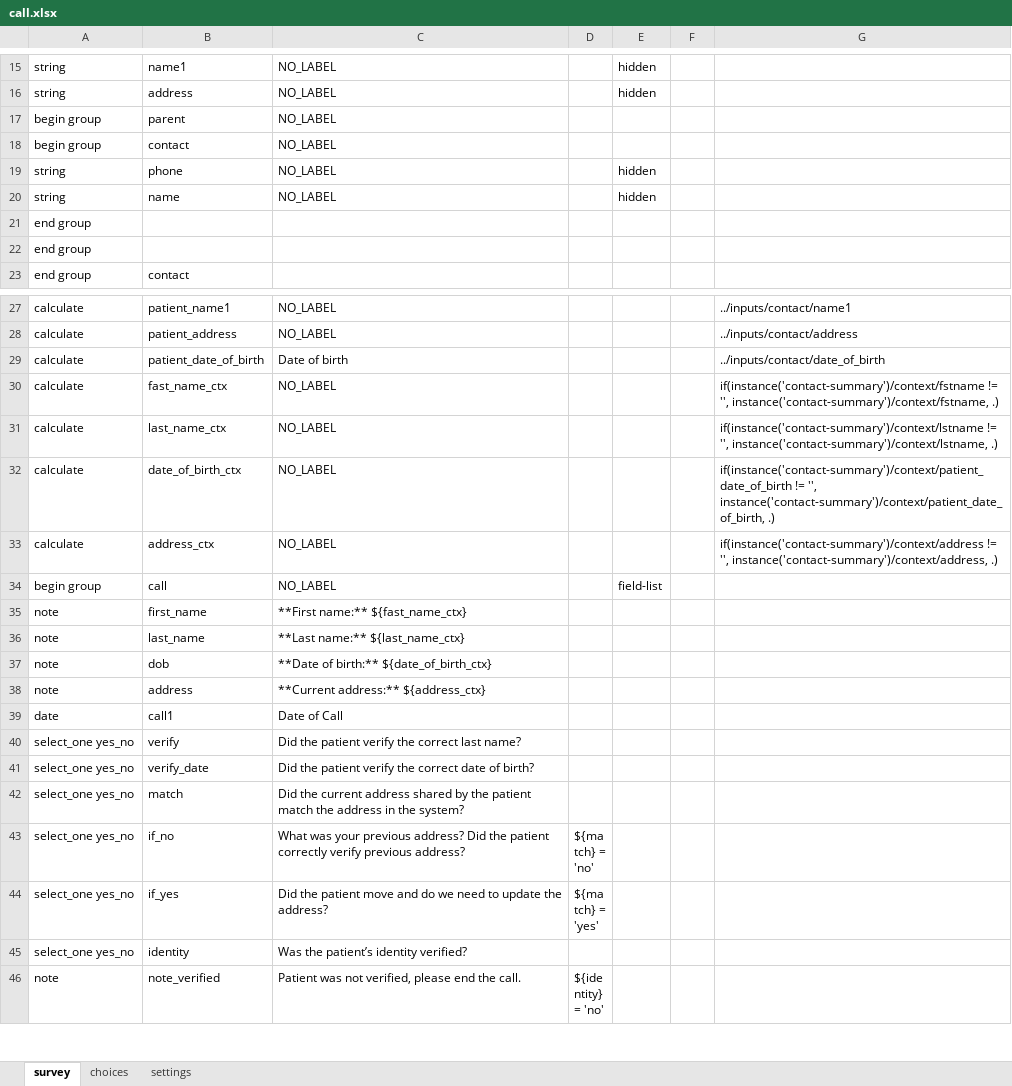
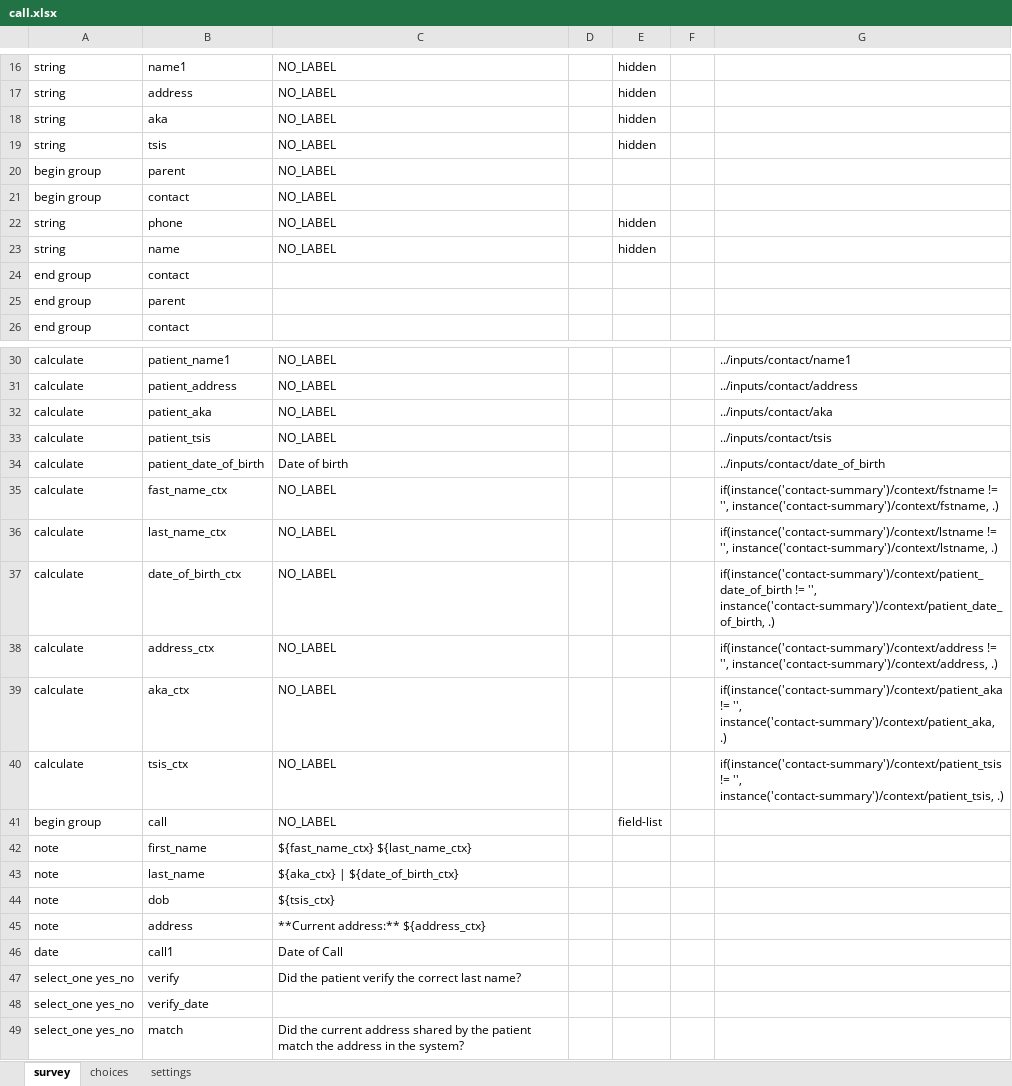
Before and after one commit to gitcliff/mydhi-cht-config, an Excel workbook: config/forms/app/call.xlsx, sheet survey, drawn as a sheet; only a part is shown, gaps mark what is left out; the shorter side is filled out with more unchanged rows; values as stored, in another font and other column widths than the file's, no borders; charts and pictures not drawn; addresses are those after the commit; the diff covers the shown part only; the diff names each change by its address in the sheet, - before the commit and + after, or states it on an @@ line.

Commit message:
auto:adding tsis number,aka to the context object plus message from Textit triggers this outbound configuration

```diff
--- a/config/forms/app/call.xlsx (sheet survey)
+++ b/config/forms/app/call.xlsx (sheet survey)
+row 18: string | aka | NO_LABEL |  | hidden
+row 19: string | tsis | NO_LABEL |  | hidden
-B24: (empty)
+B24: contact
-B25: (empty)
+B25: parent
+row 32: calculate | patient_aka | NO_LABEL |  |  |  | ../inputs/contact/aka
+row 33: calculate | patient_tsis | NO_LABEL |  |  |  | ../inputs/contact/tsis
+row 39: calculate | aka_ctx | NO_LABEL |  |  |  | if(instance('contact-summary')/context/patient_aka != '', instance('contact-summary')/context/patient_aka, .)
+row 40: calculate | tsis_ctx | NO_LABEL |  |  |  | if(instance('contact-summary')/context/patient_tsis != '', instance('contact-summary')/context/patient_tsis, .)
-C42: **First name:** ${fast_name_ctx}
+C42: ${fast_name_ctx} ${last_name_ctx}
-C43: **Last name:** ${last_name_ctx}
+C43: ${aka_ctx} | ${date_of_birth_ctx}
-C44: **Date of birth:** ${date_of_birth_ctx}
+C44: ${tsis_ctx}
-C48: Did the patient verify the correct date of birth?
+C48: (empty)
```
Also changed, not shown: 1 added row elsewhere in this sheet, sheet settings, 4 other files.
